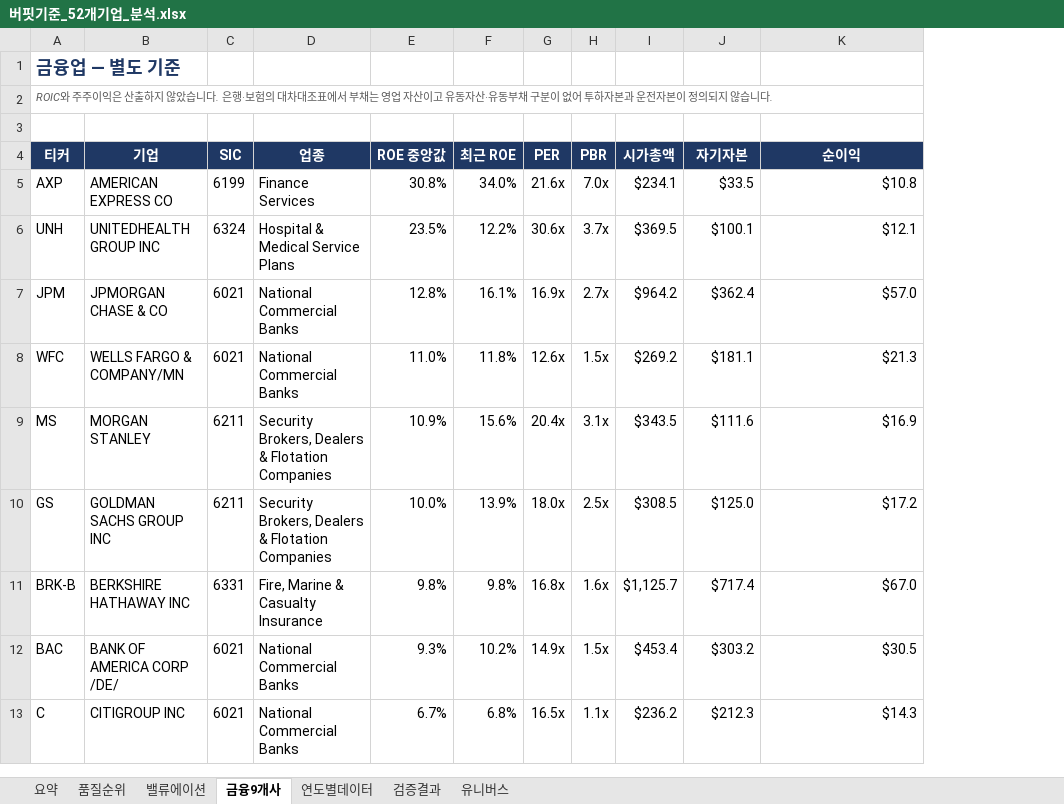
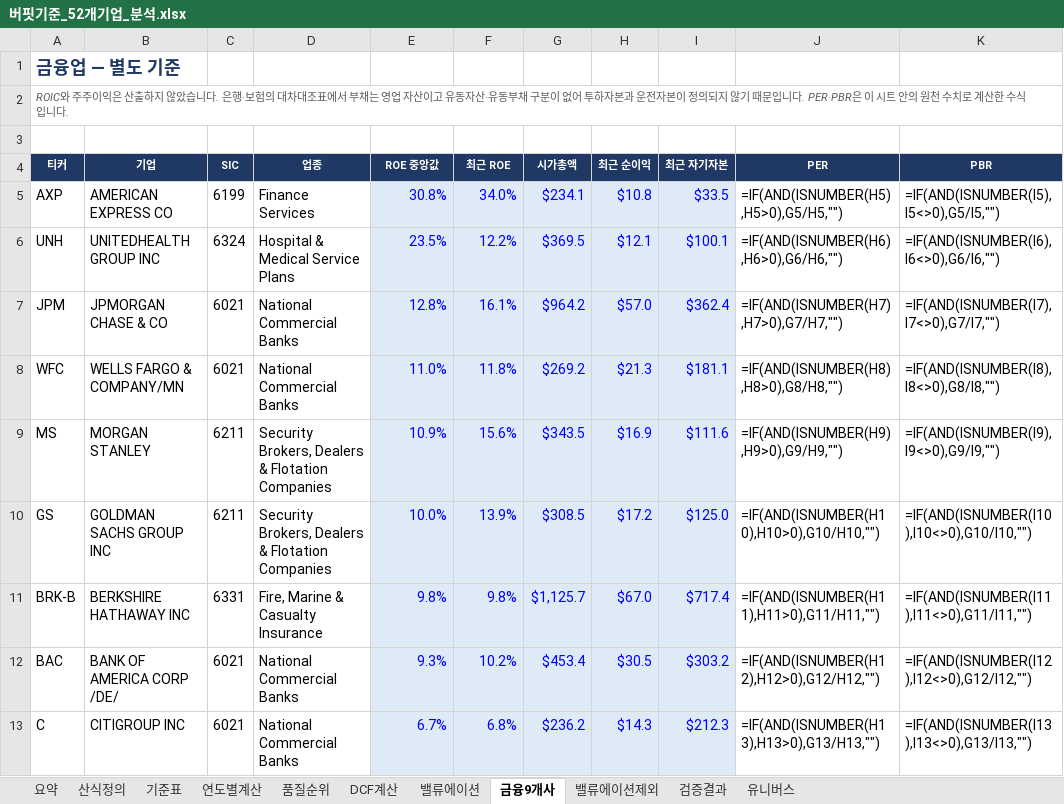
Before and after one commit to cktkdgkr/Buffet-standard, an Excel workbook: work/버핏기준_52개기업_분석.xlsx, sheet 금융9개사, drawn as a sheet; values as stored, in another font and other column widths than the file's, no borders; formulas without a stored value are shown as written; removed rows and columns are numbered as before the commit, all else as after; the diff names each change by its address in the sheet, - before the commit and + after, or states it on an @@ line.

```diff
--- a/work/버핏기준_52개기업_분석.xlsx (sheet 금융9개사)
+++ b/work/버핏기준_52개기업_분석.xlsx (sheet 금융9개사)
-sheet tab: 연도별데이터
+sheet tab: 산식정의
+sheet tab: 기준표
+sheet tab: 연도별계산
+sheet tab: DCF계산
+sheet tab: 밸류에이션제외
-column G (PER), rows 5-13: 21.6x | 30.6x | 16.9x | 12.6x | 20.4x | 18.0x | 16.8x | 14.9x | 16.5x
-column H (PBR), rows 5-13: 7.0x | 3.7x | 2.7x | 1.5x | 3.1x | 2.5x | 1.6x | 1.5x | 1.1x
+column H (최근 순이익), rows 5-13: $10.8 | $12.1 | $57.0 | $21.3 | $16.9 | $17.2 | $67.0 | $30.5 | $14.3
+column J (PER), rows 5-13: =IF(AND(ISNUMBER(H5),H5>0),G5/H5,"") | =IF(AND(ISNUMBER(H6),H6>0),G6/H6,"") | =IF(AND(ISNUMBER(H7),H7>0),G7/H7,"") | =IF(AND(ISNUMBER(H8),H8>0),G8/H8,"") | =IF(AND(ISNUMBER(H9),H9>0),G9/H9,"") | =IF(AND(ISNUMBER(H10),H10>0),G10/H10,"") | =IF(AND(ISNUMBER(H11),H11>0),G11/H11,"") | =IF(AND(ISNUMBER(H12),H12>0),G12/H12,"") | =IF(AND(ISNUMBER(H13),H13>0),G13/H13,"")
-A2 (티커): …되지 않습니다.
+A2 (티커): …되지 않기 때문입니다. PER·PBR은 이 시트 안의 원천 수치로 계산한 수식입니다.
@@ A4:F4 text size: smaller @@
@@ G4 text size: smaller @@
-I4: 자기자본
+I4: 최근 자기자본
@@ I4 text size: smaller @@
-K4: 순이익
+K4: PBR
@@ K4 text size: smaller @@
@@ E5:F13 fill: none → #DEEAF6, text colour: black → #0000FF @@
@@ G5:G13 fill: none → #DEEAF6, text colour: black → #0000FF @@
@@ I5:I13 fill: none → #DEEAF6, text colour: black → #0000FF @@
-K5 (PBR): $10.8
+K5 (PBR): =IF(AND(ISNUMBER(I5),I5<>0),G5/I5,"")
-K6 (PBR): $12.1
+K6 (PBR): =IF(AND(ISNUMBER(I6),I6<>0),G6/I6,"")
-K7 (PBR): $57.0
+K7 (PBR): =IF(AND(ISNUMBER(I7),I7<>0),G7/I7,"")
-K8 (PBR): $21.3
+K8 (PBR): =IF(AND(ISNUMBER(I8),I8<>0),G8/I8,"")
-K9 (PBR): $16.9
+K9 (PBR): =IF(AND(ISNUMBER(I9),I9<>0),G9/I9,"")
-K10 (PBR): $17.2
+K10 (PBR): =IF(AND(ISNUMBER(I10),I10<>0),G10/I10,"")
-K11 (PBR): $67.0
+K11 (PBR): =IF(AND(ISNUMBER(I11),I11<>0),G11/I11,"")
-K12 (PBR): $30.5
+K12 (PBR): =IF(AND(ISNUMBER(I12),I12<>0),G12/I12,"")
-K13 (PBR): $14.3
+K13 (PBR): =IF(AND(ISNUMBER(I13),I13<>0),G13/I13,"")
```
Also changed, not shown: sheet 밸류에이션, sheet 품질순위, sheet 요약, sheet 유니버스, sheet 검증결과, 6 other files.
